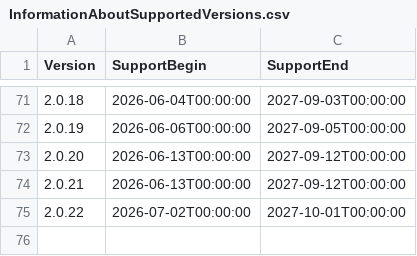
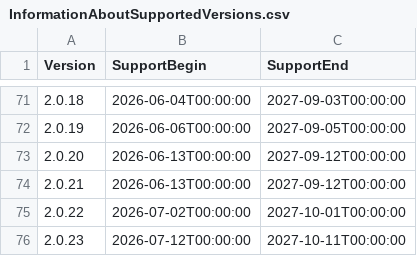
Before and after one commit to anionDevelopment/GRYLibrary, a CSV file: Other/Resources/Support/InformationAboutSupportedVersions.csv, drawn as a sheet; only a part is shown, gaps mark what is left out; the diff names each change by its address in the sheet, - before the commit and + after, or states it on an @@ line.

```diff
--- a/Other/Resources/Support/InformationAboutSupportedVersions.csv
+++ b/Other/Resources/Support/InformationAboutSupportedVersions.csv
+row 76: 2.0.23 | 2026-07-12T00:00:00 | 2027-10-11T00:00:00
```
Also changed, not shown: 6 other files.
